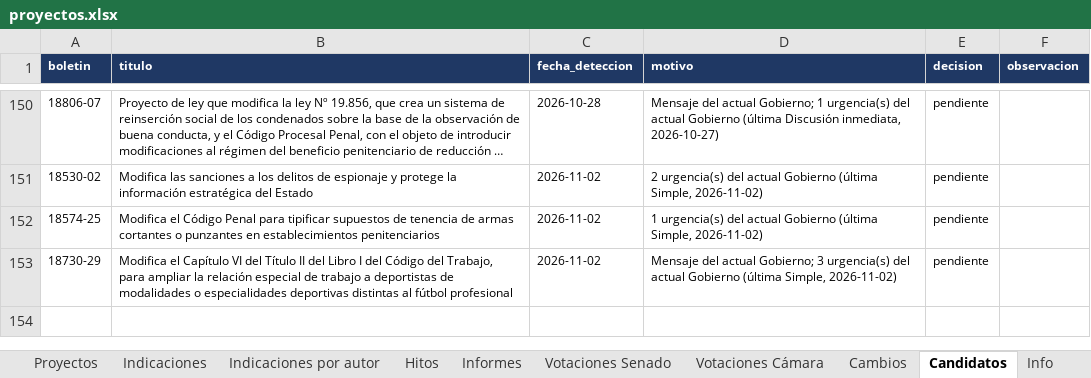
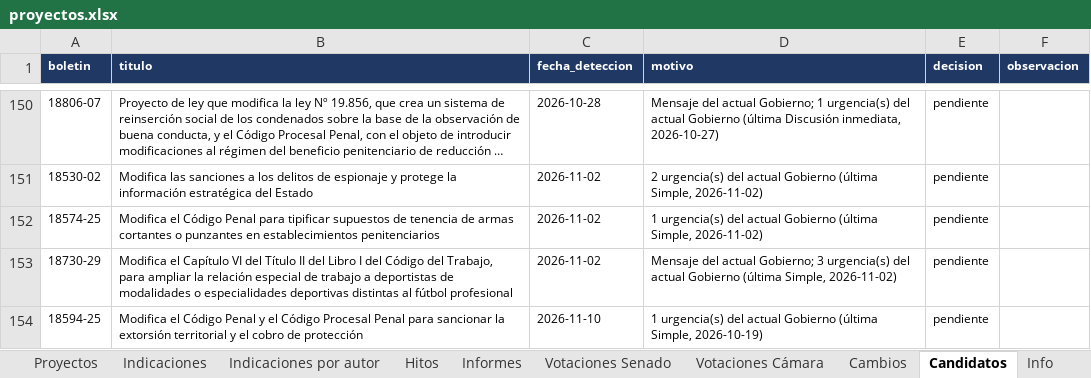
Before and after one commit to AlejandroAvYa/seguimiento-legislativo-seguridad, an Excel workbook: data/proyectos.xlsx, sheet Candidatos, drawn as a sheet; only a part is shown, gaps mark what is left out; long unchanged cells end in …; values as stored, in another font and other column widths than the file's, no borders; the diff names each change by its address in the sheet, - before the commit and + after, or states it on an @@ line.

```diff
--- a/data/proyectos.xlsx (sheet Candidatos)
+++ b/data/proyectos.xlsx (sheet Candidatos)
+row 154: 18594-25 | Modifica el Código Penal y el Código Procesal Penal para sancionar la extorsión territorial y el cobro de protección | 2026-11-10 | 1 urgencia(s) del actual Gobierno (última Simple, 2026-10-19) | pendiente
```
Also changed, not shown: sheet Proyectos, sheet Cambios, sheet Info, 19 other files.
